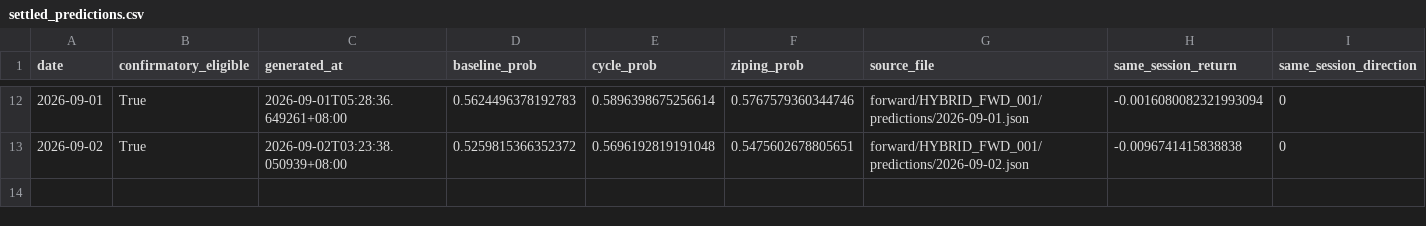
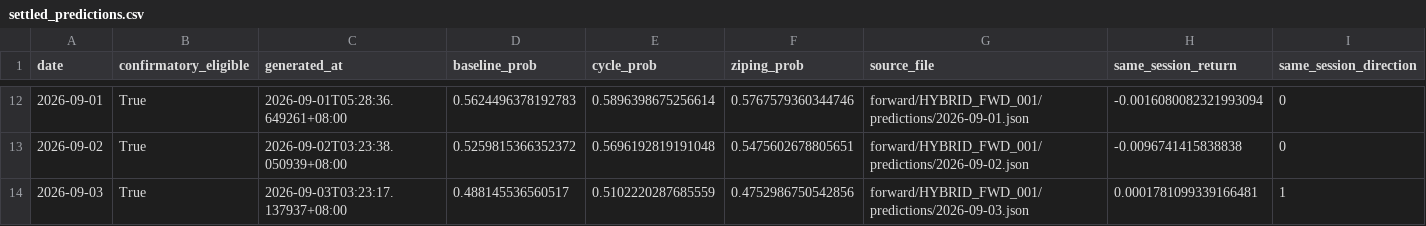
Before and after one commit to RuthlessCreature/MetaAlpha, a CSV file: forward/HYBRID_FWD_001/status/settled_predictions.csv, drawn as a sheet; only a part is shown, gaps mark what is left out; the diff names each change by its address in the sheet, - before the commit and + after, or states it on an @@ line.

```diff
--- a/forward/HYBRID_FWD_001/status/settled_predictions.csv
+++ b/forward/HYBRID_FWD_001/status/settled_predictions.csv
+row 14: 2026-09-03 | True | 2026-09-03T03:23:17.137937+08:00 | 0.488145536560517 | 0.5102220287685559 | 0.4752986750542856 | forward/HYBRID_FWD_001/predictions/2026-09-03.json | 0.0001781099339166481 | 1
```
Also changed, not shown: 2 other files.
